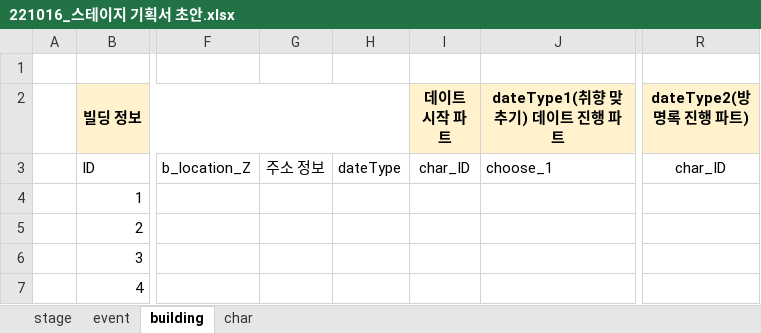
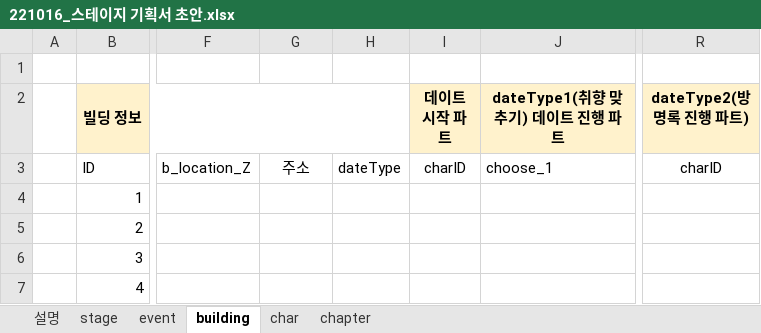
Before and after one commit to Kjaeseong/RocketTeamDocu, an Excel workbook: 기획서/221016_스테이지 기획서 초안.xlsx, sheet building, drawn as a sheet; only a part is shown, gaps mark what is left out; values as stored, in another font and other column widths than the file's, no borders; the diff names each change by its address in the sheet, - before the commit and + after, or states it on an @@ line.

```diff
--- a/기획서/221016_스테이지 기획서 초안.xlsx (sheet building)
+++ b/기획서/221016_스테이지 기획서 초안.xlsx (sheet building)
+sheet tab: 설명
+sheet tab: chapter
-G3: 주소 정보
+G3: 주소
-I3 (데이트 시작 파트): char_ID
+I3 (데이트 시작 파트): charID
-R3 (dateType2(방명록 진행 파트)): char_ID
+R3 (dateType2(방명록 진행 파트)): charID
```
Also changed, not shown: sheet stage, sheet char.
